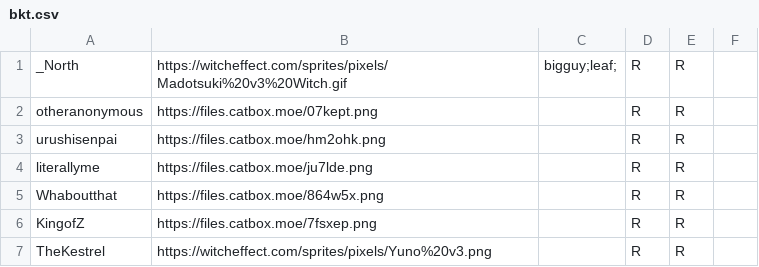
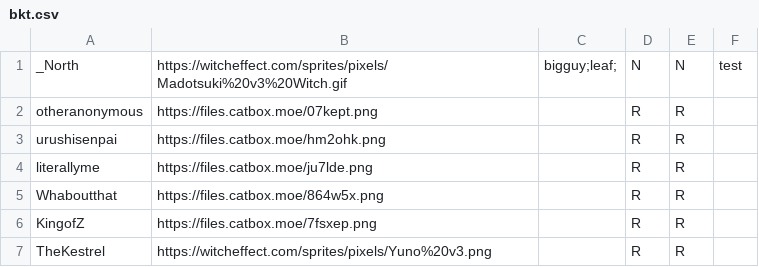
Before and after one commit to HyphenSouth/Thunderdome-Fantasy, a CSV file: bkt.csv, drawn as a sheet; only a part is shown; the diff names each change by its address in the sheet, - before the commit and + after, or states it on an @@ line.

```diff
--- a/bkt.csv
+++ b/bkt.csv
-D1: R
+D1: N
-E1: R
+E1: N
-F1: (empty)
+F1: test
```
Also changed, not shown: 9 other files.
